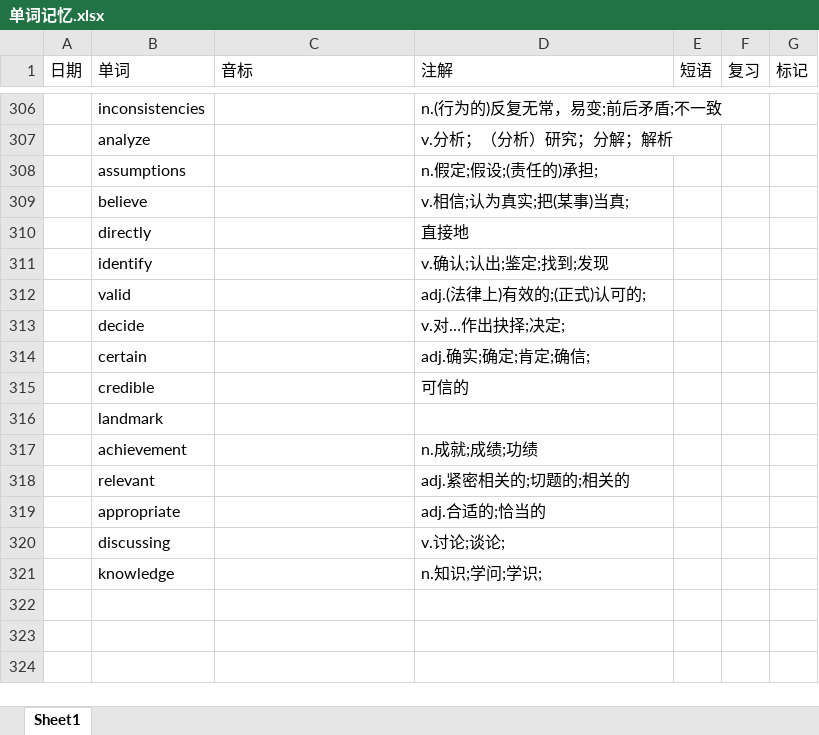
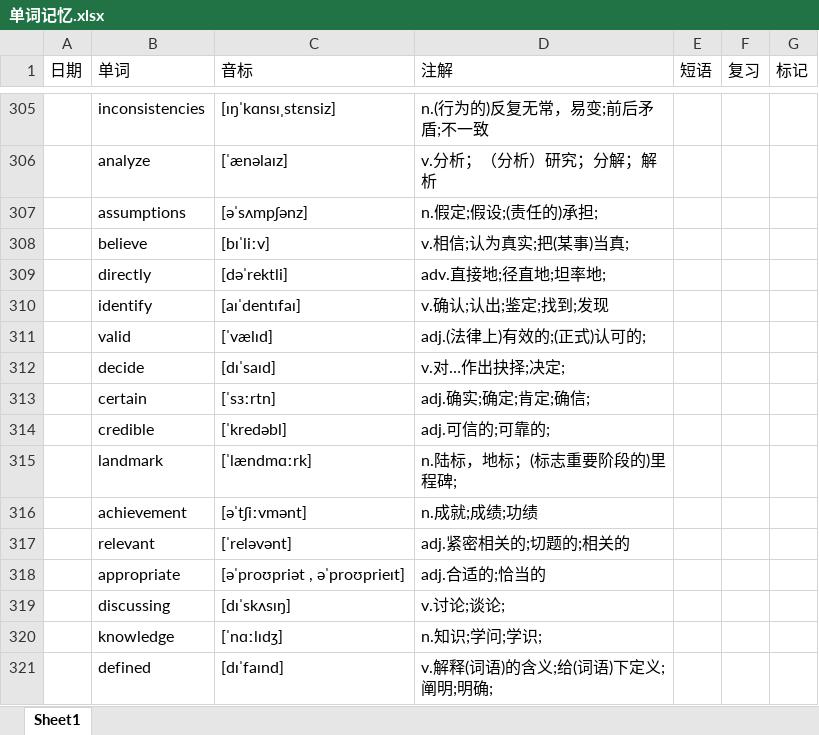
Before and after one commit to GnGx-G/MyMind, an Excel workbook: WordExcel/单词记忆.xlsx, sheet Sheet1, drawn as a sheet; only a part is shown, gaps mark what is left out; values as stored, in another font and other column widths than the file's, no borders; addresses are those after the commit; the diff covers the shown part only; the diff names each change by its address in the sheet, - before the commit and + after, or states it on an @@ line.

```diff
--- a/WordExcel/单词记忆.xlsx (sheet Sheet1)
+++ b/WordExcel/单词记忆.xlsx (sheet Sheet1)
-C305 (音标): (empty)
+C305 (音标): [ɪŋˈkɑnsɪˌstɛnsiz]
-C306 (音标): (empty)
+C306 (音标): [ˈænəlaɪz]
-C307 (音标): (empty)
+C307 (音标): [əˈsʌmpʃənz]
-C308 (音标): (empty)
+C308 (音标): [bɪˈliːv]
-C309 (音标): (empty)
+C309 (音标): [dəˈrektli]
-D309 (注解): 直接地
+D309 (注解): adv.直接地;径直地;坦率地;
-C310 (音标): (empty)
+C310 (音标): [aɪˈdentɪfaɪ]
-C311 (音标): (empty)
+C311 (音标): [ˈvælɪd]
-C312 (音标): (empty)
+C312 (音标): [dɪˈsaɪd]
-C313 (音标): (empty)
+C313 (音标): [ˈsɜːrtn]
-C314 (音标): (empty)
+C314 (音标): [ˈkredəbl]
-D314 (注解): 可信的
+D314 (注解): adj.可信的;可靠的;
-C315 (音标): (empty)
+C315 (音标): [ˈlændmɑːrk]
-D315 (注解): (empty)
+D315 (注解): n.陆标，地标；(标志重要阶段的)里程碑;
-C316 (音标): (empty)
+C316 (音标): [əˈtʃiːvmənt]
-C317 (音标): (empty)
+C317 (音标): [ˈreləvənt]
-C318 (音标): (empty)
+C318 (音标): [əˈproʊpriət , əˈproʊprieɪt]
-C319 (音标): (empty)
+C319 (音标): [dɪˈskʌsɪŋ]
-C320 (音标): (empty)
+C320 (音标): [ˈnɑːlɪdʒ]
+row 321:  | defined | [dɪˈfaɪnd] | v.解释(词语)的含义;给(词语)下定义;阐明;明确;
```
Also changed, not shown: 1 removed row, 28 edited cells, cell formats and merged cells elsewhere in this sheet.
